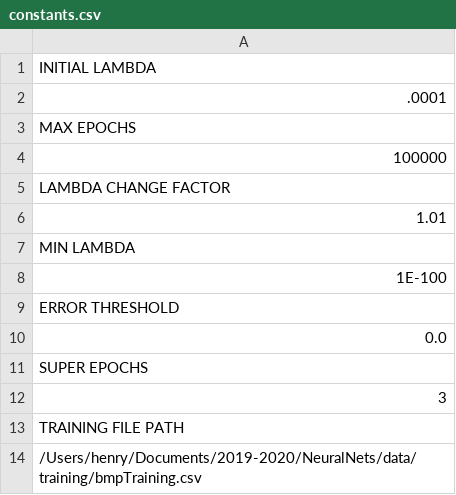
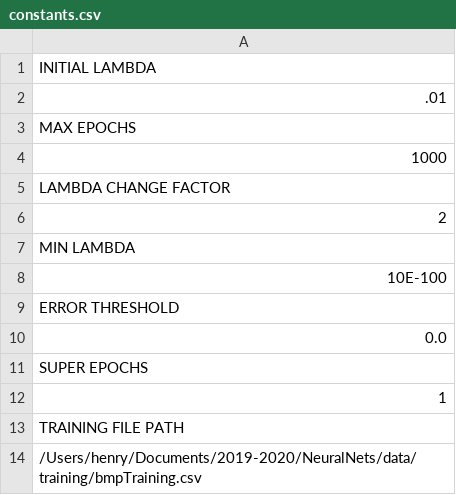
Before and after one commit to 20henryw/NeuralNets, a CSV file: data/training/constants.csv, drawn as a sheet.

Commit message:
image compression works with fancy new constants :D

```diff
--- a/data/training/constants.csv
+++ b/data/training/constants.csv
@@ -1,9 +1,9 @@
 INITIAL LAMBDA
-.0001
+.01
 MAX EPOCHS
-100000
+1000
 LAMBDA CHANGE FACTOR
-1.01
+2
 MIN LAMBDA
-1E-100
+10E-100
 ERROR THRESHOLD
@@ -11,3 +11,3 @@ ERROR THRESHOLD
 SUPER EPOCHS
-3
+1
 TRAINING FILE PATH
```
Also changed, not shown: 6 other files.
